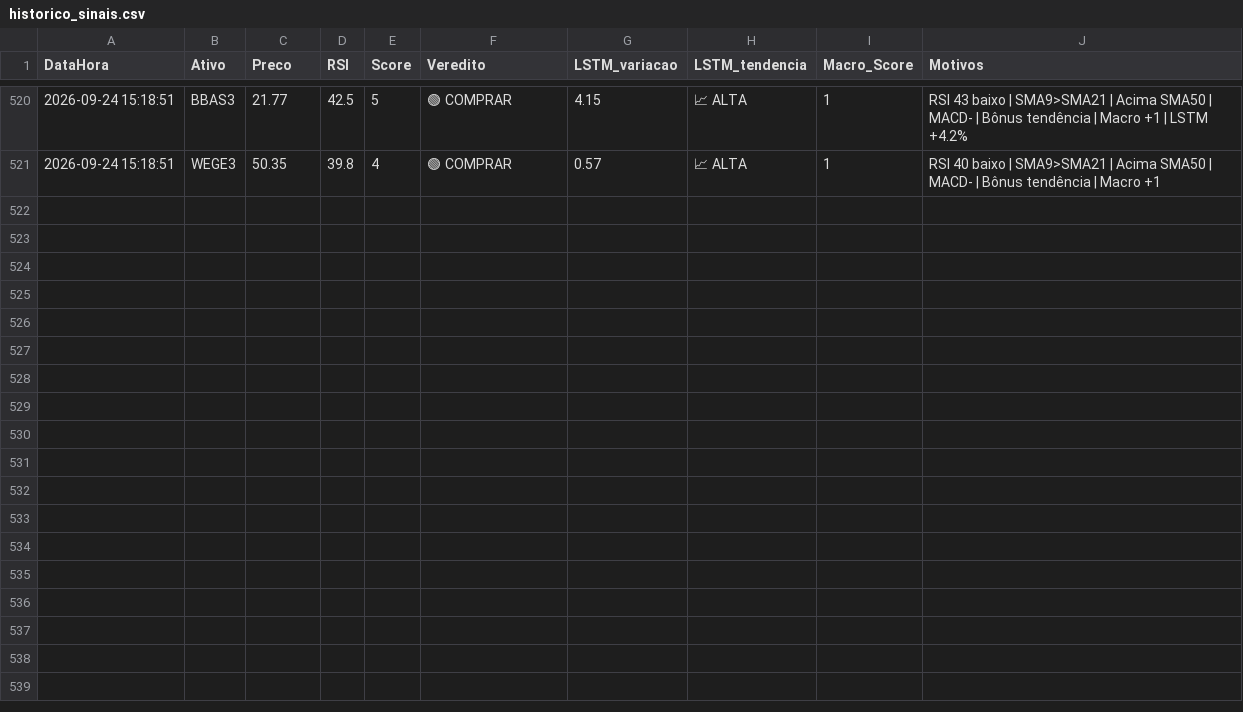
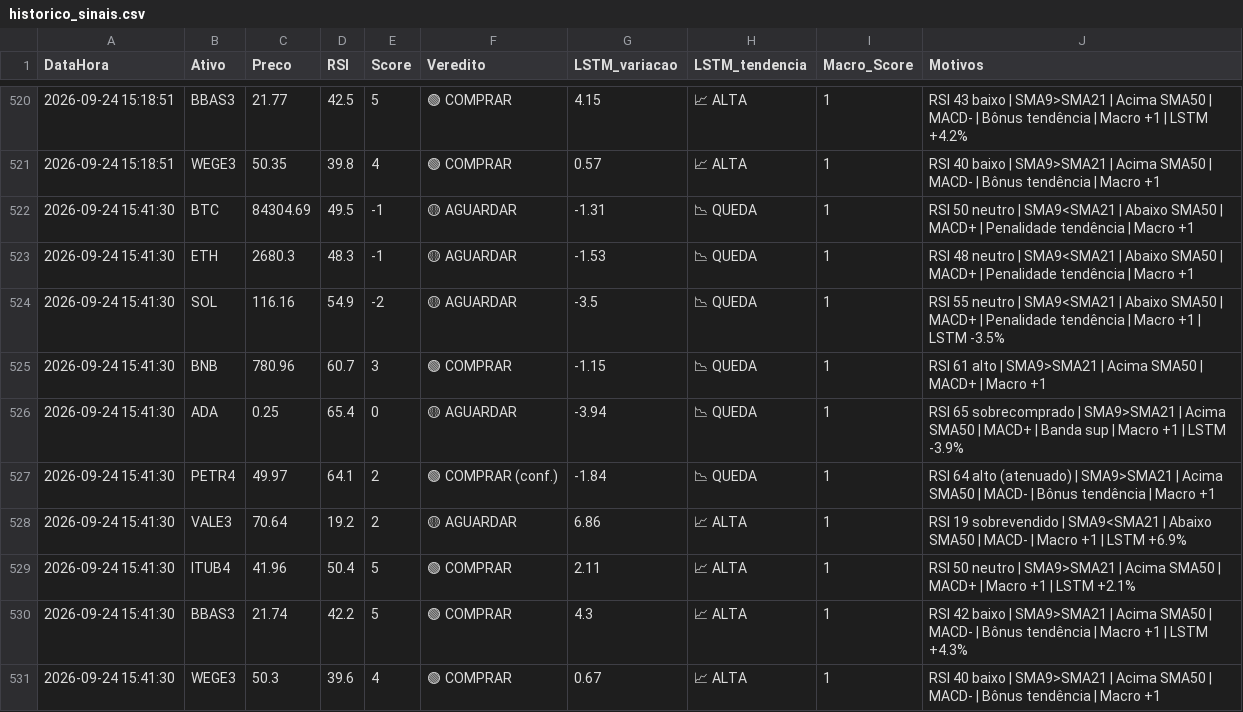
Before and after one commit to Fellipe628/Robo-trader-, a CSV file: historico_sinais.csv, drawn as a sheet; only a part is shown, gaps mark what is left out.

```diff
--- a/historico_sinais.csv
+++ b/historico_sinais.csv
@@ -521 +521,11 @@ DataHora,Ativo,Preco,RSI,Score,Veredito,LSTM_variacao,LSTM_tendencia,Macro_Score
 2026-09-24 15:18:51,WEGE3,50.35,39.8,4,🟢 COMPRAR,0.57,📈 ALTA,1,RSI 40 baixo | SMA9>SMA21 | Acima SMA50 | MACD- | Bônus tendência | Macro +1
+2026-09-24 15:41:30,BTC,84304.69,49.5,-1,🟡 AGUARDAR,-1.31,📉 QUEDA,1,RSI 50 neutro | SMA9<SMA21 | Abaixo SMA50 | MACD+ | Penalidade tendência | Macro +1
+2026-09-24 15:41:30,ETH,2680.3,48.3,-1,🟡 AGUARDAR,-1.53,📉 QUEDA,1,RSI 48 neutro | SMA9<SMA21 | Abaixo SMA50 | MACD+ | Penalidade tendência | Macro +1
+2026-09-24 15:41:30,SOL,116.16,54.9,-2,🟡 AGUARDAR,-3.5,📉 QUEDA,1,RSI 55 neutro | SMA9<SMA21 | Abaixo SMA50 | MACD+ | Penalidade tendência | Macro +1 | LSTM -3.5%
+2026-09-24 15:41:30,BNB,780.96,60.7,3,🟢 COMPRAR,-1.15,📉 QUEDA,1,RSI 61 alto | SMA9>SMA21 | Acima SMA50 | MACD+ | Macro +1
+2026-09-24 15:41:30,ADA,0.25,65.4,0,🟡 AGUARDAR,-3.94,📉 QUEDA,1,RSI 65 sobrecomprado | SMA9>SMA21 | Acima SMA50 | MACD+ | Banda sup | Macro +1 | LSTM -3.9%
+2026-09-24 15:41:30,PETR4,49.97,64.1,2,🟢 COMPRAR (conf.),-1.84,📉 QUEDA,1,RSI 64 alto (atenuado) | SMA9>SMA21 | Acima SMA50 | MACD- | Bônus tendência | Macro +1
+2026-09-24 15:41:30,VALE3,70.64,19.2,2,🟡 AGUARDAR,6.86,📈 ALTA,1,RSI 19 sobrevendido | SMA9<SMA21 | Abaixo SMA50 | MACD- | Macro +1 | LSTM +6.9%
+2026-09-24 15:41:30,ITUB4,41.96,50.4,5,🟢 COMPRAR,2.11,📈 ALTA,1,RSI 50 neutro | SMA9>SMA21 | Acima SMA50 | MACD+ | Macro +1 | LSTM +2.1%
+2026-09-24 15:41:30,BBAS3,21.74,42.2,5,🟢 COMPRAR,4.3,📈 ALTA,1,RSI 42 baixo | SMA9>SMA21 | Acima SMA50 | MACD- | Bônus tendência | Macro +1 | LSTM +4.3%
+2026-09-24 15:41:30,WEGE3,50.3,39.6,4,🟢 COMPRAR,0.67,📈 ALTA,1,RSI 40 baixo | SMA9>SMA21 | Acima SMA50 | MACD- | Bônus tendência | Macro +1
```
Also changed, not shown: portfolio.csv.
